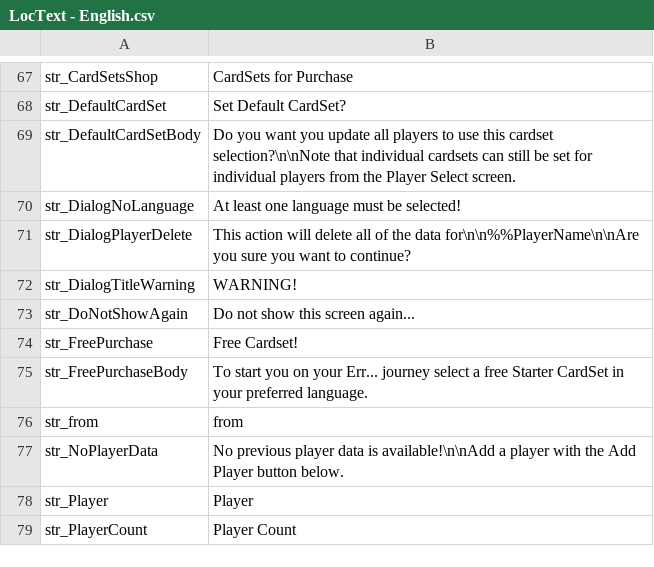
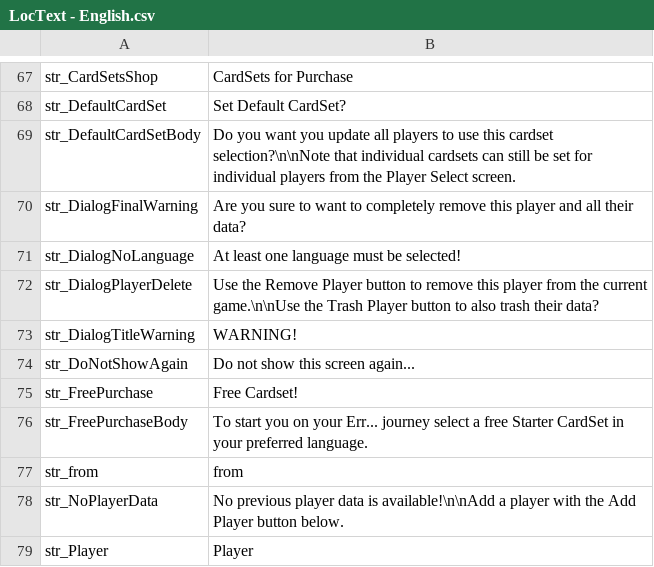
Before and after one commit to GrayMonkey/Err, a CSV file: Assets/Resources/LocText - English.csv, drawn as a sheet; only a part is shown, gaps mark what is left out; the shorter side is filled out with more unchanged rows.

Commit message:
Player Handling Update
General update to Unity 2019.4.9f1
Player handling working for adding and removing players
Overall tidy up of code

```diff
--- a/Assets/Resources/LocText - English.csv
+++ b/Assets/Resources/LocText - English.csv
@@ -69,4 +69,5 @@ str_DefaultCardSet,Set Default CardSet?
 str_DefaultCardSetBody,Do you want you update all players to use this cardset selection?\n\nNote that individual cardsets can still be set for individual players from the Player Select screen.
+str_DialogFinalWarning,Are you sure to want to completely remove this player and all their data?
 str_DialogNoLanguage,At least one language must be selected!
-str_DialogPlayerDelete,This action will delete all of the data for\n\n%%PlayerName\n\nAre you sure you want to continue?
+str_DialogPlayerDelete,Use the Remove Player button to remove this player from the current game.\n\nUse the Trash Player button to also trash their data?
 str_DialogTitleWarning,WARNING!
```
Also changed, not shown: 26 other files.
